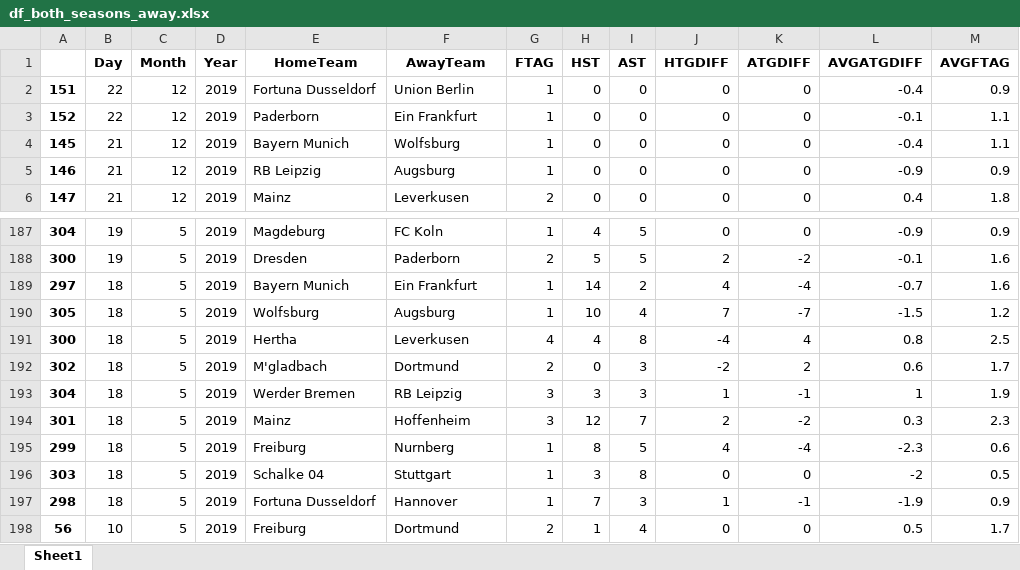
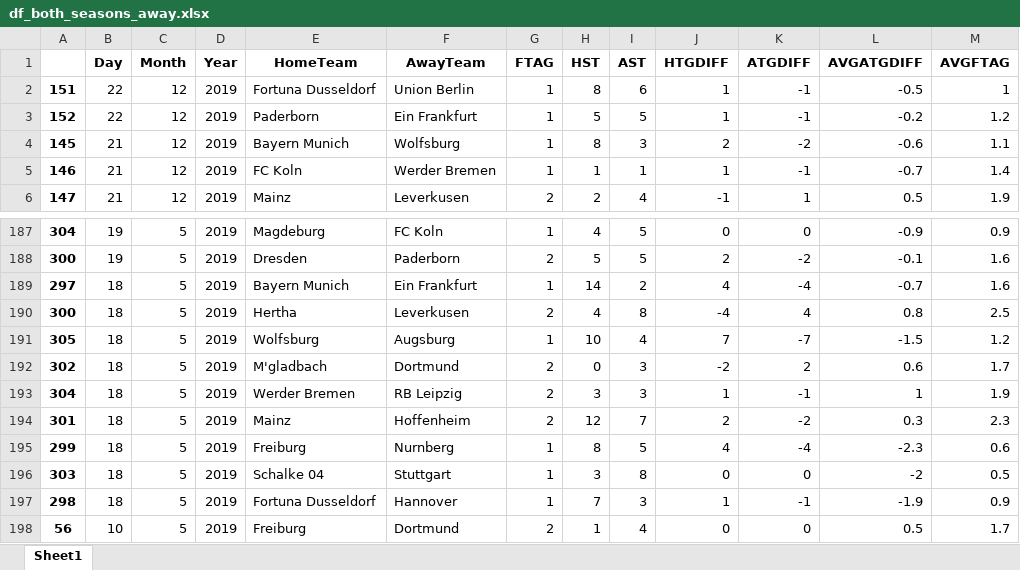
Before and after one commit to nichohelmut/bookie, an Excel workbook: df_both_seasons_away.xlsx, sheet Sheet1, drawn as a sheet; only a part is shown, gaps mark what is left out; values as stored, in another font and other column widths than the file's, no borders; removed rows and columns are numbered as before the commit, all else as after; the diff covers the shown part only; the diff names each change by its address in the sheet, - before the commit and + after, or states it on an @@ line.

```diff
--- a/df_both_seasons_away.xlsx (sheet Sheet1)
+++ b/df_both_seasons_away.xlsx (sheet Sheet1)
-H2 (HST): 0
+H2 (HST): 8
-I2 (AST): 0
+I2 (AST): 6
-J2:J3 (HTGDIFF): 0
+J2:J3 (HTGDIFF): 1
-K2:K3 (ATGDIFF): 0
+K2:K3 (ATGDIFF): -1
-L2 (AVGATGDIFF): -0.4
+L2 (AVGATGDIFF): -0.5
-M2 (AVGFTAG): 0.9
+M2 (AVGFTAG): 1
-H3 (HST): 0
+H3 (HST): 5
-I3 (AST): 0
+I3 (AST): 5
-L3 (AVGATGDIFF): -0.1
+L3 (AVGATGDIFF): -0.2
-M3 (AVGFTAG): 1.1
+M3 (AVGFTAG): 1.2
-H4 (HST): 0
+H4 (HST): 8
-I4 (AST): 0
+I4 (AST): 3
-J4 (HTGDIFF): 0
+J4 (HTGDIFF): 2
-K4 (ATGDIFF): 0
+K4 (ATGDIFF): -2
-L4 (AVGATGDIFF): -0.4
+L4 (AVGATGDIFF): -0.6
-E5 (HomeTeam): RB Leipzig
+E5 (HomeTeam): FC Koln
-F5 (AwayTeam): Augsburg
+F5 (AwayTeam): Werder Bremen
-H5 (HST): 0
+H5 (HST): 1
-I5 (AST): 0
+I5 (AST): 1
-J5 (HTGDIFF): 0
+J5 (HTGDIFF): 1
-K5 (ATGDIFF): 0
+K5 (ATGDIFF): -1
-L5 (AVGATGDIFF): -0.9
+L5 (AVGATGDIFF): -0.7
-M5 (AVGFTAG): 0.9
+M5 (AVGFTAG): 1.4
-H6 (HST): 0
+H6 (HST): 2
-I6 (AST): 0
+I6 (AST): 4
-J6 (HTGDIFF): 0
+J6 (HTGDIFF): -1
-K6 (ATGDIFF): 0
+K6 (ATGDIFF): 1
-L6 (AVGATGDIFF): 0.4
+L6 (AVGATGDIFF): 0.5
-M6 (AVGFTAG): 1.8
+M6 (AVGFTAG): 1.9
+row 190: 300 | 18 | 5 | 2019 | Hertha | Leverkusen | 2 | 4 | 8 | -4 | 4 | 0.8 | 2.5
-row 191: 300 | 18 | 5 | 2019 | Hertha | Leverkusen | 4 | 4 | 8 | -4 | 4 | 0.8 | 2.5
-G193:G194 (FTAG): 3
+G193:G194 (FTAG): 2
```
Also changed, not shown: 6 added rows, 6 removed rows, 13 moved rows and 131 edited cells elsewhere in this sheet, both.xlsx, df_both_seasons_home.xlsx, 25 other files.
